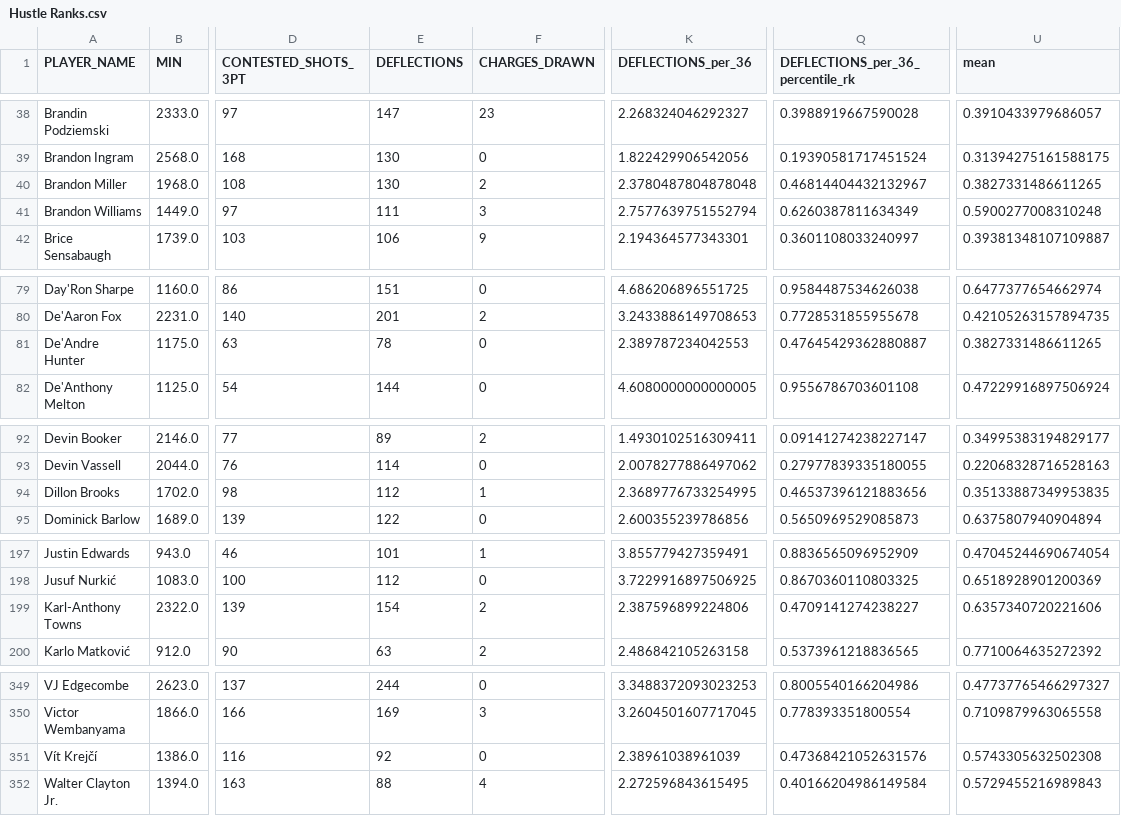
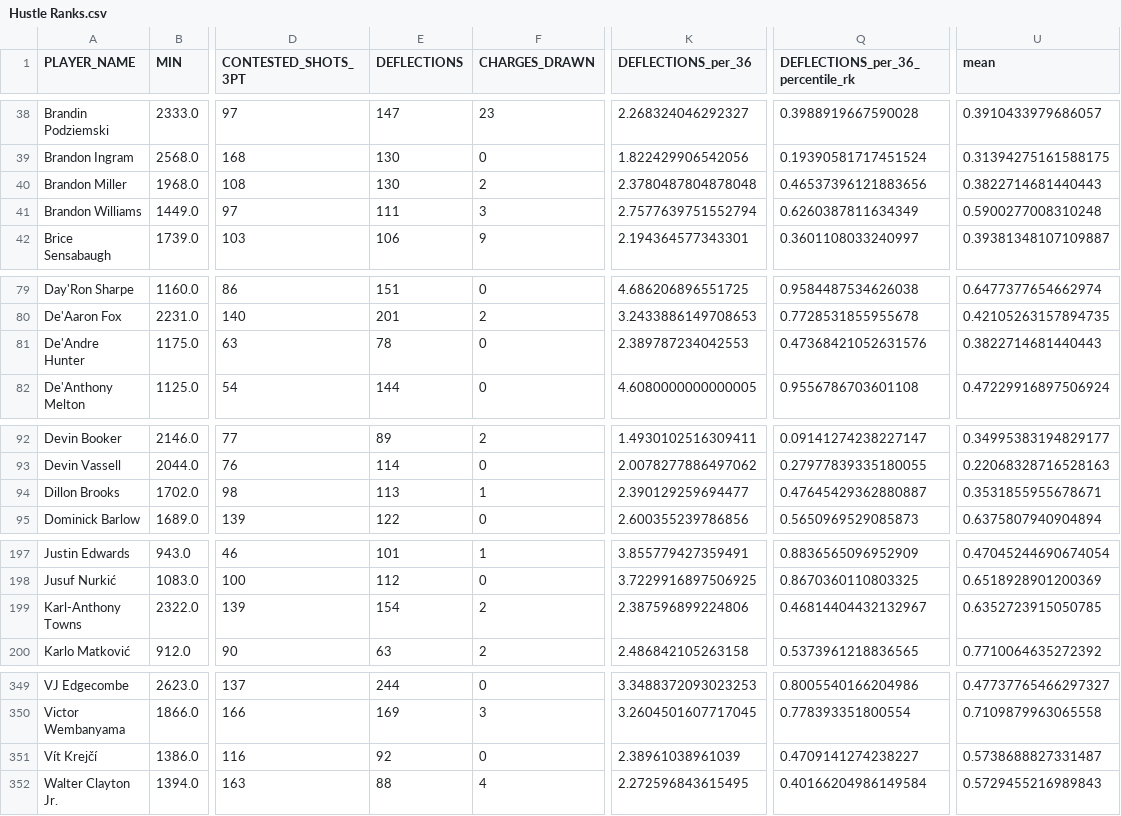
Before and after one commit to sumitrodatta/nba-alt-awards, a CSV file: 2026/Output Data/Hustle Ranks.csv, drawn as a sheet; only a part is shown, gaps mark what is left out; the diff names each change by its address in the sheet, - before the commit and + after, or states it on an @@ line.

```diff
--- a/2026/Output Data/Hustle Ranks.csv
+++ b/2026/Output Data/Hustle Ranks.csv
-Q40 (DEFLECTIONS_per_36_percentile_rk): 0.46814404432132967
+Q40 (DEFLECTIONS_per_36_percentile_rk): 0.46537396121883656
-U40 (mean): 0.3827331486611265
+U40 (mean): 0.3822714681440443
-Q81 (DEFLECTIONS_per_36_percentile_rk): 0.47645429362880887
+Q81 (DEFLECTIONS_per_36_percentile_rk): 0.47368421052631576
-U81 (mean): 0.3827331486611265
+U81 (mean): 0.3822714681440443
-E94 (DEFLECTIONS): 112
+E94 (DEFLECTIONS): 113
-K94 (DEFLECTIONS_per_36): 2.3689776733254995
+K94 (DEFLECTIONS_per_36): 2.390129259694477
-Q94 (DEFLECTIONS_per_36_percentile_rk): 0.46537396121883656
+Q94 (DEFLECTIONS_per_36_percentile_rk): 0.47645429362880887
-U94 (mean): 0.35133887349953835
+U94 (mean): 0.3531855955678671
-Q199 (DEFLECTIONS_per_36_percentile_rk): 0.4709141274238227
+Q199 (DEFLECTIONS_per_36_percentile_rk): 0.46814404432132967
-U199 (mean): 0.6357340720221606
+U199 (mean): 0.6352723915050785
-Q351 (DEFLECTIONS_per_36_percentile_rk): 0.47368421052631576
+Q351 (DEFLECTIONS_per_36_percentile_rk): 0.4709141274238227
-U351 (mean): 0.5743305632502308
+U351 (mean): 0.5738688827331487
```
Also changed, not shown: 2026/Output Data/Clutch Free Throw Differential.csv, 2026/Output Data/Playtype Defense Summary.csv, 2 other files.
